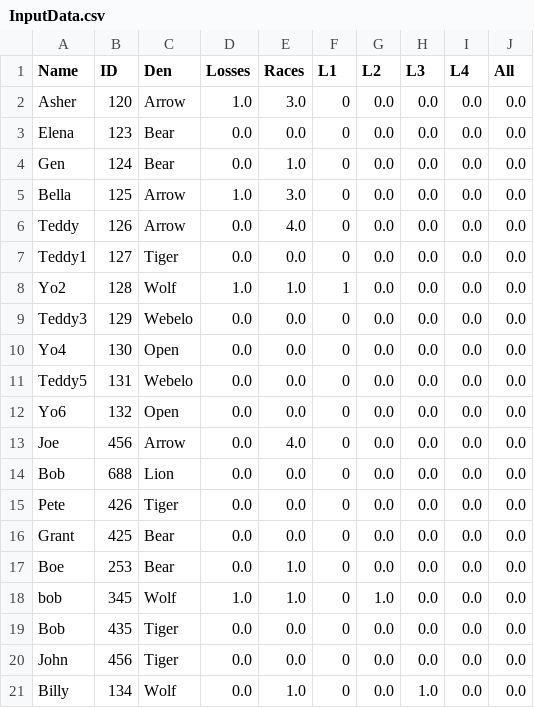
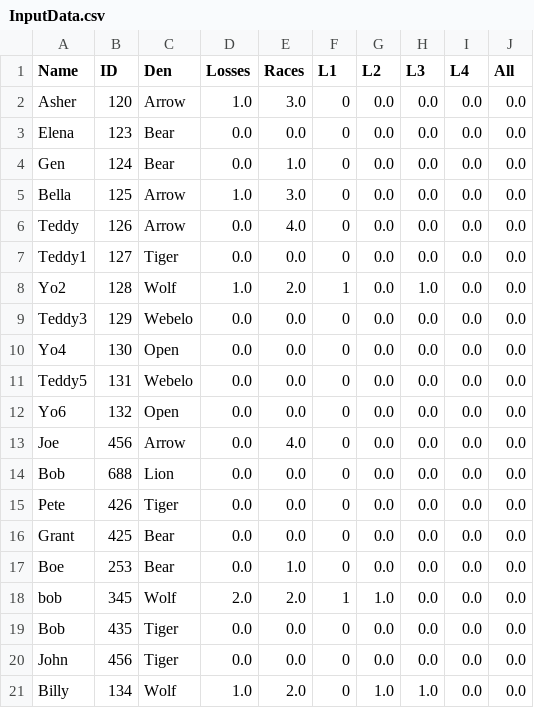
Before and after one commit to chapman178/PWDtool, a CSV file: InputData.csv, drawn as a sheet.

Commit message:
Data updated via App

```diff
--- a/InputData.csv
+++ b/InputData.csv
@@ -7,3 +7,3 @@ Teddy,126,Arrow,0.0,4.0,0,0.0,0.0,0.0,0.0
 Teddy1,127,Tiger,0.0,0.0,0,0.0,0.0,0.0,0.0
-Yo2,128,Wolf,1.0,1.0,1,0.0,0.0,0.0,0.0
+Yo2,128,Wolf,1.0,2.0,1,0.0,1.0,0.0,0.0
 Teddy3,129,Webelo,0.0,0.0,0,0.0,0.0,0.0,0.0
@@ -17,5 +17,5 @@ Grant,425,Bear,0.0,0.0,0,0.0,0.0,0.0,0.0
 Boe,253,Bear,0.0,1.0,0,0.0,0.0,0.0,0.0
-bob,345,Wolf,1.0,1.0,0,1.0,0.0,0.0,0.0
+bob,345,Wolf,2.0,2.0,1,1.0,0.0,0.0,0.0
 Bob,435,Tiger,0.0,0.0,0,0.0,0.0,0.0,0.0
 John,456,Tiger,0.0,0.0,0,0.0,0.0,0.0,0.0
-Billy,134,Wolf,0.0,1.0,0,0.0,1.0,0.0,0.0
+Billy,134,Wolf,1.0,2.0,0,1.0,1.0,0.0,0.0
```
